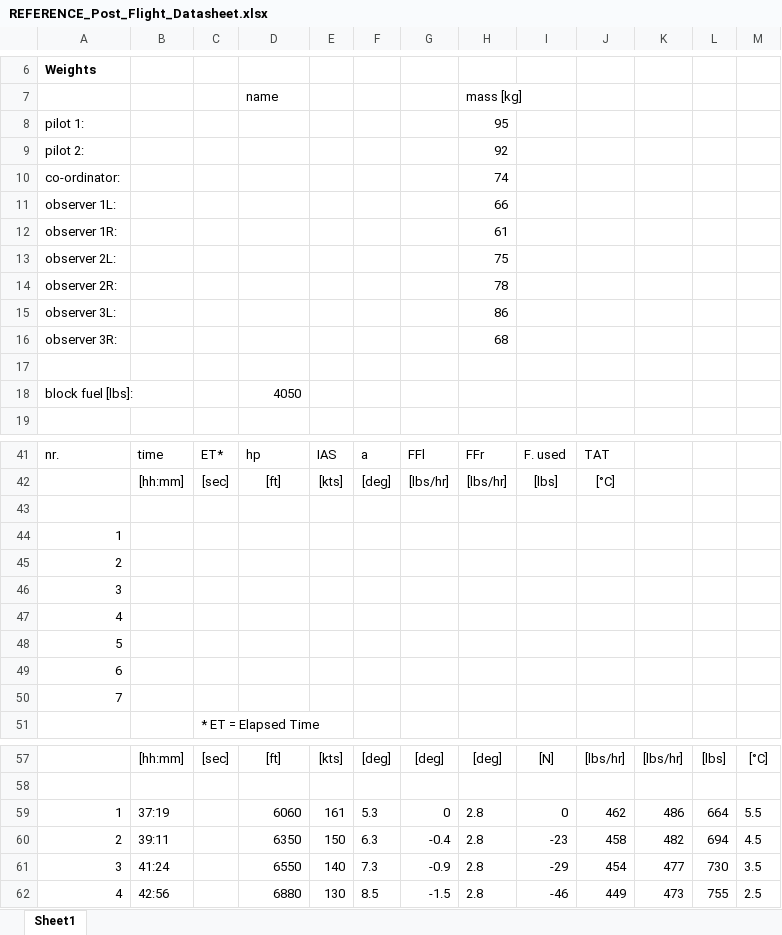
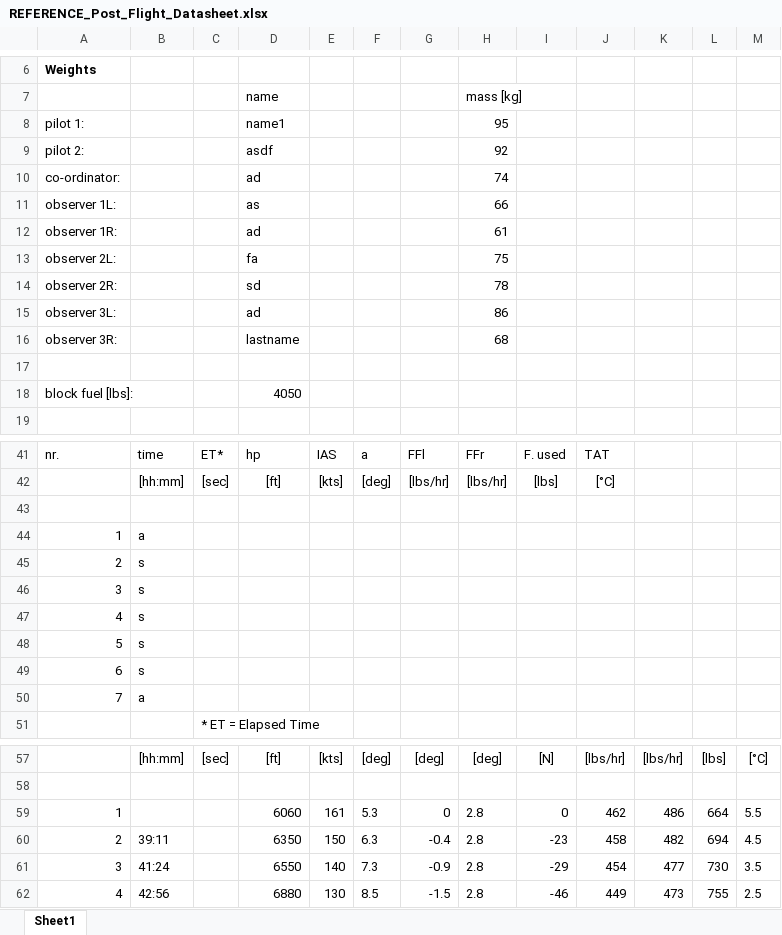
Before and after one commit to pablogm9/Flight-Dynamics, an Excel workbook: Data/REFERENCE_Post_Flight_Datasheet.xlsx, sheet Sheet1, drawn as a sheet; only a part is shown, gaps mark what is left out; values as stored, in another font and other column widths than the file's, no borders; charts and pictures and conditional formats not drawn; the diff names each change by its address in the sheet, - before the commit and + after, or states it on an @@ line.

Commit message:
Update REFERENCE_Post_Flight_Datasheet.xlsx

```diff
--- a/Data/REFERENCE_Post_Flight_Datasheet.xlsx (sheet Sheet1)
+++ b/Data/REFERENCE_Post_Flight_Datasheet.xlsx (sheet Sheet1)
-D8: (empty)
+D8: name1
-D9: (empty)
+D9: asdf
-D10: (empty)
+D10: ad
-D11: (empty)
+D11: as
-D12: (empty)
+D12: ad
-D13: (empty)
+D13: fa
-D14: (empty)
+D14: sd
-D15: (empty)
+D15: ad
-D16: (empty)
+D16: lastname
-B44: (empty)
+B44: a
-B45:B49: (empty)
+B45:B49: s
-B50: (empty)
+B50: a
-B59: 37:19
+B59: (empty)
```
